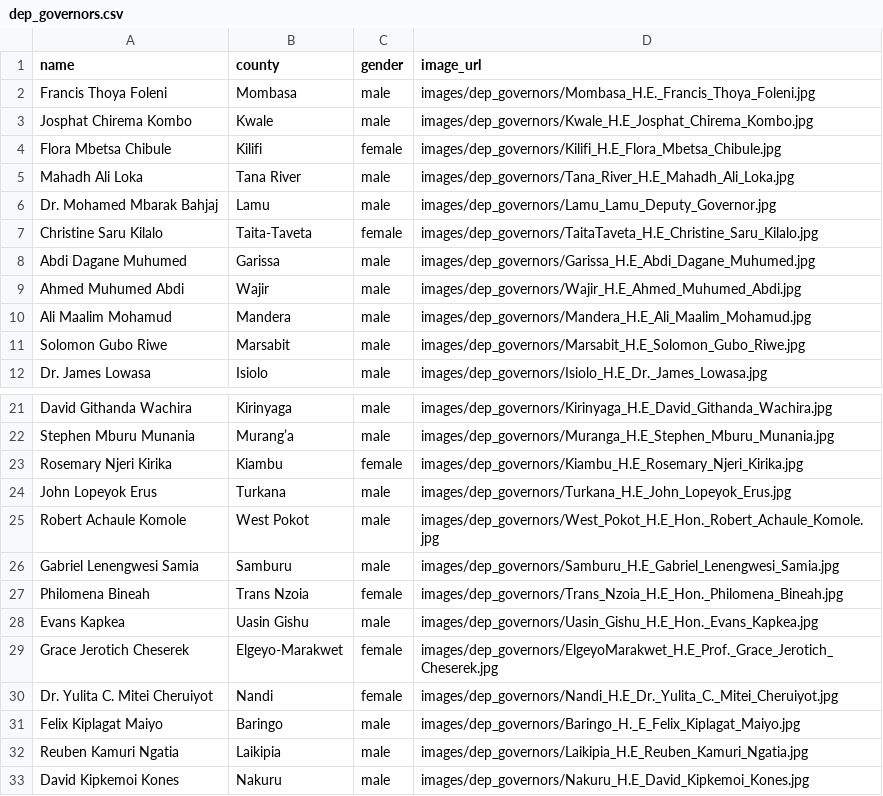
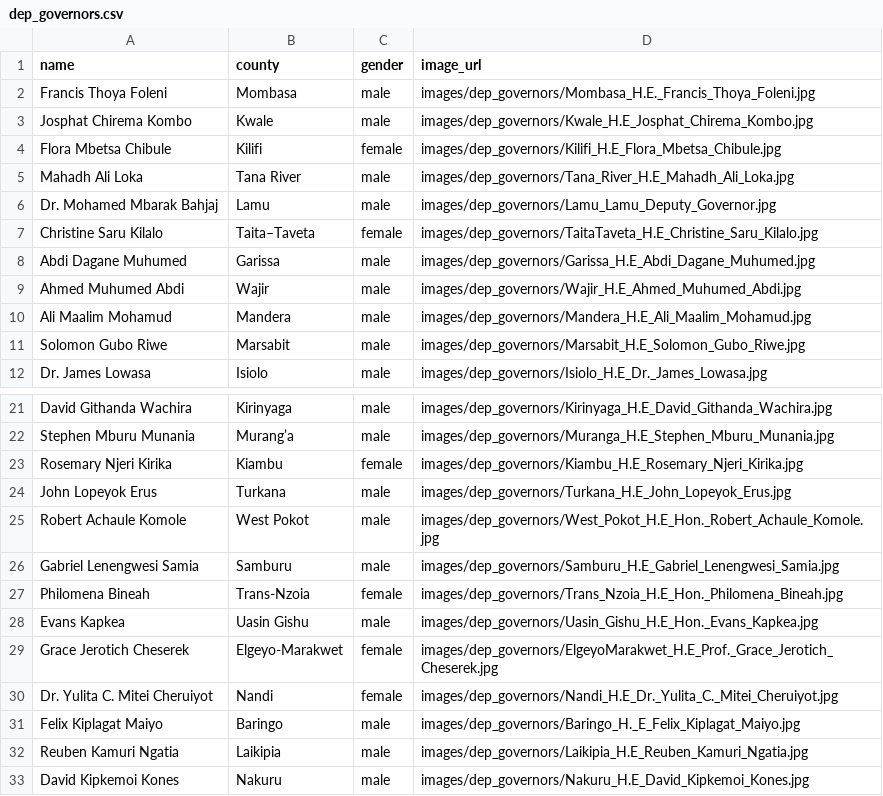
Before and after one commit to JoyMalinda/SerikaliMap-Backend, a CSV file: data/dep_governors.csv, drawn as a sheet; only a part is shown, gaps mark what is left out.

```diff
--- a/data/dep_governors.csv
+++ b/data/dep_governors.csv
@@ -6,3 +6,3 @@ Mahadh Ali Loka,Tana River,male,images/dep_governors/Tana_River_H.E_Mahadh_Ali_L
 Dr. Mohamed Mbarak Bahjaj,Lamu,male,images/dep_governors/Lamu_Lamu_Deputy_Governor.jpg
-Christine Saru Kilalo,Taita-Taveta,female,images/dep_governors/TaitaTaveta_H.E_Christine_Saru_Kilalo.jpg
+Christine Saru Kilalo,Taita–Taveta,female,images/dep_governors/TaitaTaveta_H.E_Christine_Saru_Kilalo.jpg
 Abdi Dagane Muhumed,Garissa,male,images/dep_governors/Garissa_H.E_Abdi_Dagane_Muhumed.jpg
@@ -26,3 +26,3 @@ Robert Achaule Komole,West Pokot,male,images/dep_governors/West_Pokot_H.E_Hon._R
 Gabriel Lenengwesi Samia,Samburu,male,images/dep_governors/Samburu_H.E_Gabriel_Lenengwesi_Samia.jpg
-Philomena Bineah,Trans Nzoia,female,images/dep_governors/Trans_Nzoia_H.E_Hon._Philomena_Bineah.jpg
+Philomena Bineah,Trans-Nzoia,female,images/dep_governors/Trans_Nzoia_H.E_Hon._Philomena_Bineah.jpg
 Evans Kapkea,Uasin Gishu,male,images/dep_governors/Uasin_Gishu_H.E_Hon._Evans_Kapkea.jpg
```
Also changed, not shown: data/governors.csv, data/parties.csv, 4 other files.
